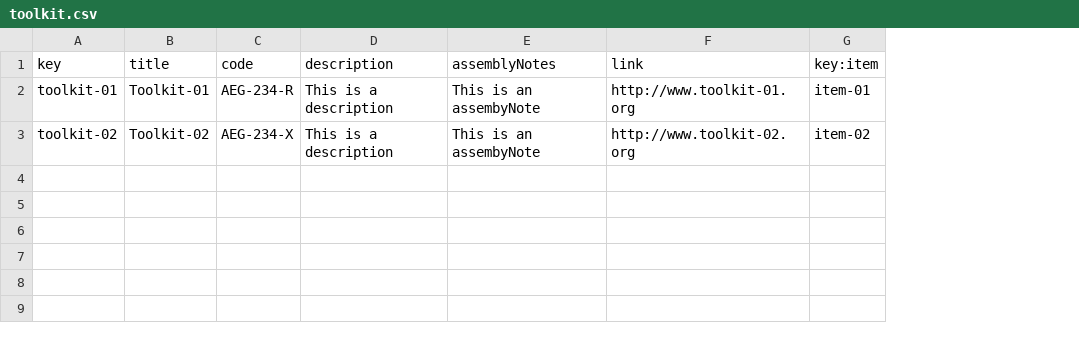
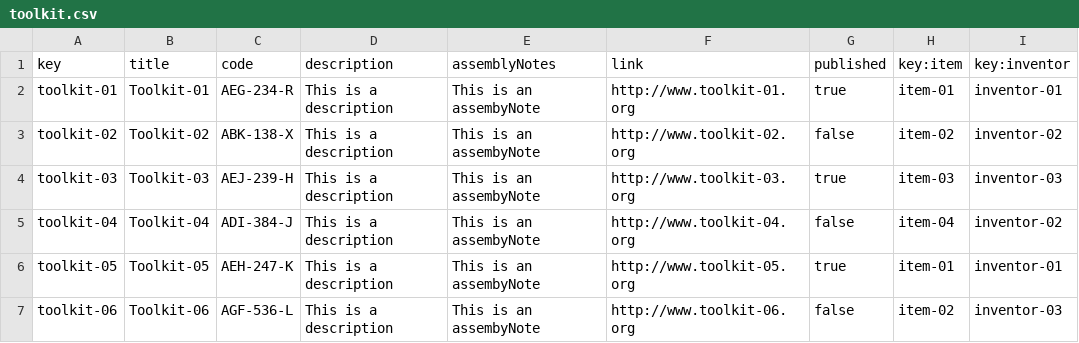
Before and after one commit to josmarlop16/acme-recipes, a CSV file: src/main/webapp/WEB-INF/resources/sample-data/toolkit.csv, drawn as a sheet; the diff names each change by its address in the sheet, - before the commit and + after, or states it on an @@ line.

```diff
--- a/src/main/webapp/WEB-INF/resources/sample-data/toolkit.csv
+++ b/src/main/webapp/WEB-INF/resources/sample-data/toolkit.csv
+column G (published), rows 2-3: true | false
+column I (key:inventor), rows 2-3: inventor-01 | inventor-02
-C3 (code): AEG-234-X
+C3 (code): ABK-138-X
+row 4: toolkit-03 | Toolkit-03 | AEJ-239-H | This is a description | This is an assembyNote | http://www.toolkit-03.org | true | item-03 | inventor-03
+row 5: toolkit-04 | Toolkit-04 | ADI-384-J | This is a description | This is an assembyNote | http://www.toolkit-04.org | false | item-04 | inventor-02
+row 6: toolkit-05 | Toolkit-05 | AEH-247-K | This is a description | This is an assembyNote | http://www.toolkit-05.org | true | item-01 | inventor-01
+row 7: toolkit-06 | Toolkit-06 | AGF-536-L | This is a description | This is an assembyNote | http://www.toolkit-06.org | false | item-02 | inventor-03
```
Also changed, not shown: 16 other files.
